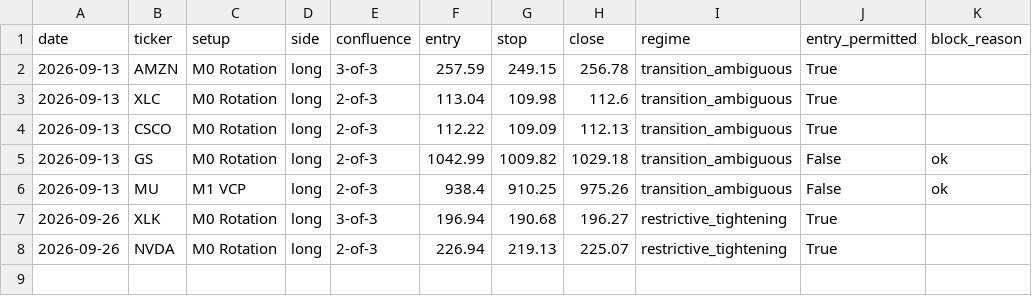
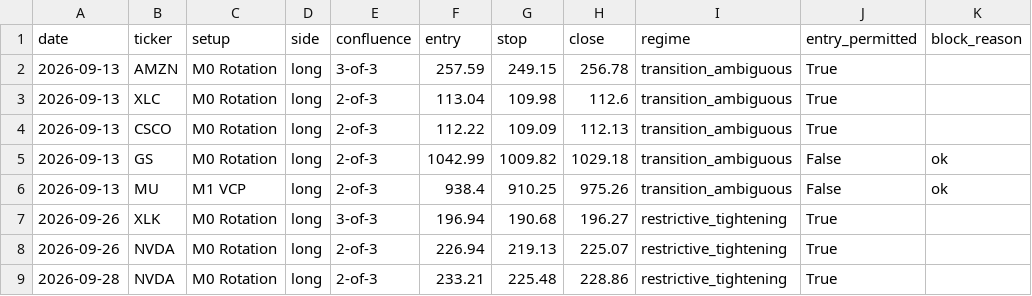
Before and after one commit to timothylundeen2008-web/Portfolio-Tracker, a CSV file: logs/swing/cards_history.csv, drawn as a sheet.

```diff
--- a/logs/swing/cards_history.csv
+++ b/logs/swing/cards_history.csv
@@ -8 +8,2 @@ date,ticker,setup,side,confluence,entry,stop,close,regime,entry_permitted,block_
 2026-09-26,NVDA,M0 Rotation,long,2-of-3,226.94,219.13,225.07,restrictive_tightening,True,
+2026-09-28,NVDA,M0 Rotation,long,2-of-3,233.21,225.48,228.86,restrictive_tightening,True,
```
Also changed, not shown: 3 other files.
